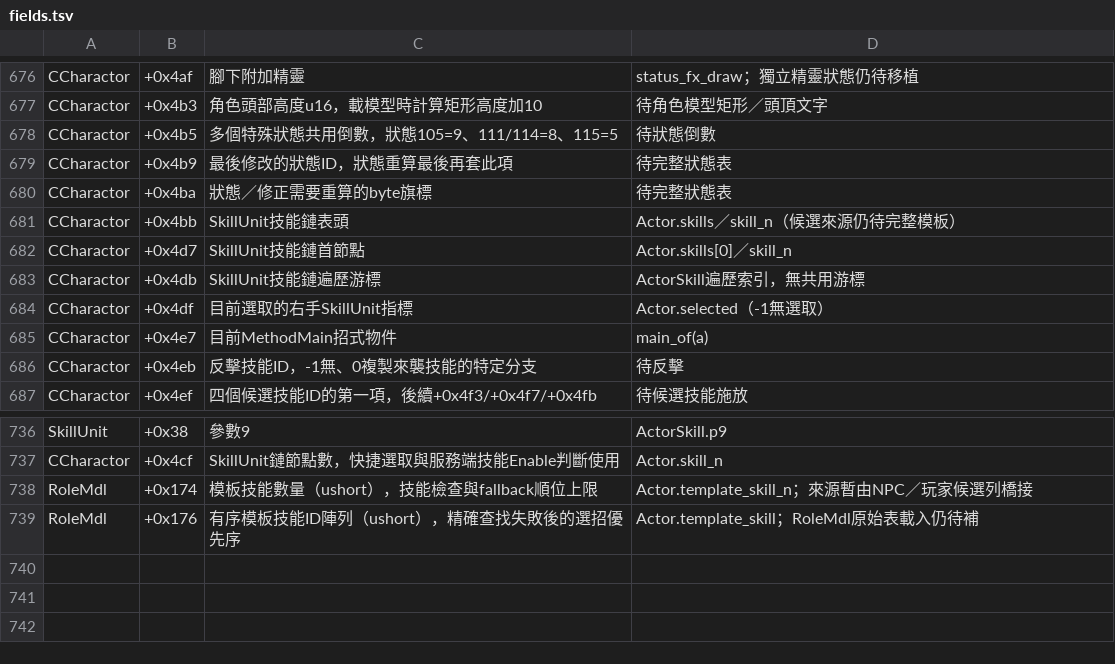
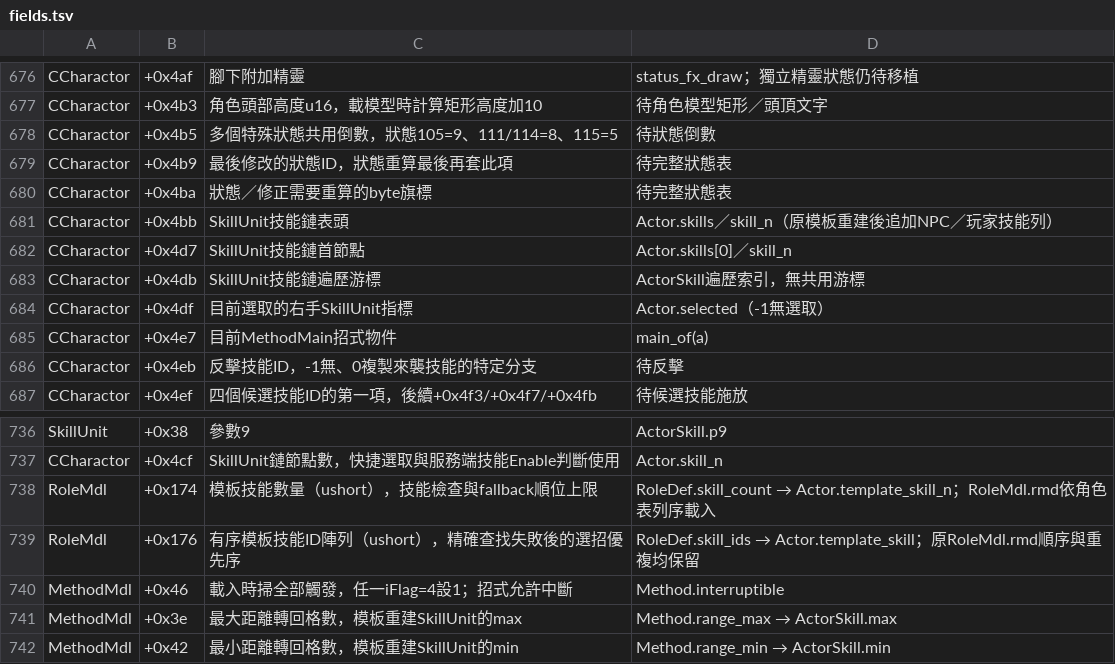
Before and after one commit to chanwunkong/SideTest, a TSV file: QinPort/tools/fields.tsv, drawn as a sheet; only a part is shown, gaps mark what is left out.

```diff
--- a/QinPort/tools/fields.tsv
+++ b/QinPort/tools/fields.tsv
@@ -680,3 +680,3 @@ CCharactor	+0x4b9	最後修改的狀態ID，狀態重算最後再套此項	待
 CCharactor	+0x4ba	狀態／修正需要重算的byte旗標	待完整狀態表
-CCharactor	+0x4bb	SkillUnit技能鏈表頭	Actor.skills／skill_n（候選來源仍待完整模板）
+CCharactor	+0x4bb	SkillUnit技能鏈表頭	Actor.skills／skill_n（原模板重建後追加NPC／玩家技能列）
 CCharactor	+0x4d7	SkillUnit技能鏈首節點	Actor.skills[0]／skill_n
@@ -737,3 +737,6 @@ SkillUnit	+0x38	參數9	ActorSkill.p9
 CCharactor	+0x4cf	SkillUnit鏈節點數，快捷選取與服務端技能Enable判斷使用	Actor.skill_n
-RoleMdl	+0x174	模板技能數量（ushort），技能檢查與fallback順位上限	Actor.template_skill_n；來源暫由NPC／玩家候選列橋接
-RoleMdl	+0x176	有序模板技能ID陣列（ushort），精確查找失敗後的選招優先序	Actor.template_skill；RoleMdl原始表載入仍待補
+RoleMdl	+0x174	模板技能數量（ushort），技能檢查與fallback順位上限	RoleDef.skill_count → Actor.template_skill_n；RoleMdl.rmd依角色表列序載入
+RoleMdl	+0x176	有序模板技能ID陣列（ushort），精確查找失敗後的選招優先序	RoleDef.skill_ids → Actor.template_skill；原RoleMdl.rmd順序與重複均保留
+MethodMdl	+0x46	載入時掃全部觸發，任一iFlag=4設1；招式允許中斷	Method.interruptible
+MethodMdl	+0x3e	最大距離轉回格數，模板重建SkillUnit的max	Method.range_max → ActorSkill.max
+MethodMdl	+0x42	最小距離轉回格數，模板重建SkillUnit的min	Method.range_min → ActorSkill.min
```
Also changed, not shown: QinPort/FUNCS.tsv, QinPort/tools/roles.tsv, 6 other files.
